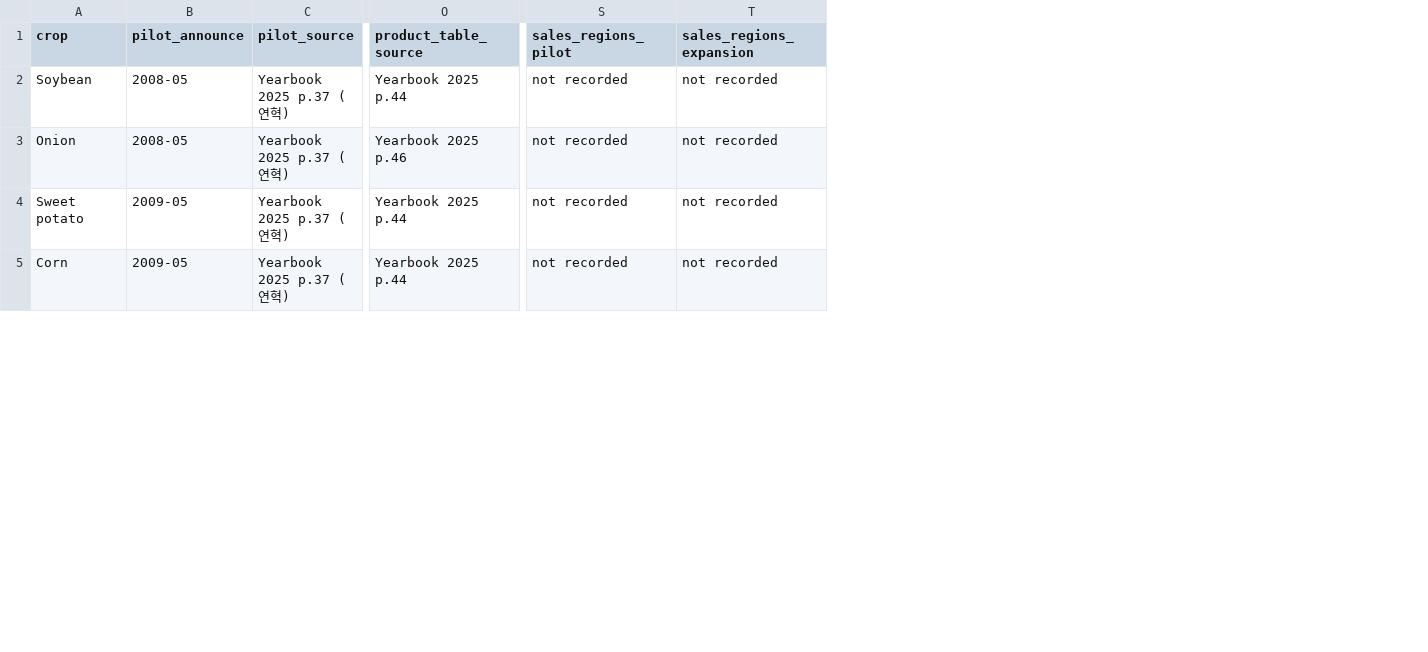
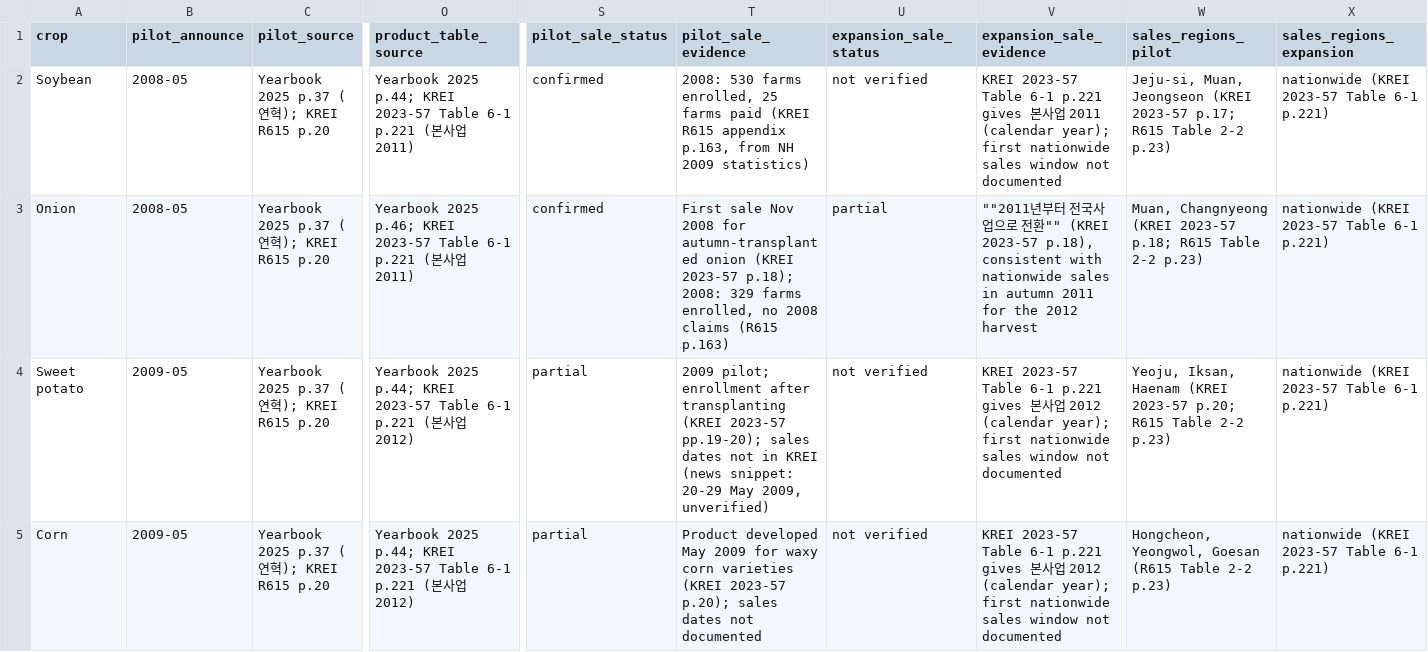
Before and after one commit to rkdwldusun-bit/masters_thesis, a CSV file: audit/output/12_treatment_timing_rule.csv, drawn as a sheet; only a part is shown, gaps mark what is left out; addresses are those after the commit; the diff covers the shown part only; the diff names each change by its address in the sheet, - before the commit and + after, or states it on an @@ line.

```diff
--- a/audit/output/12_treatment_timing_rule.csv
+++ b/audit/output/12_treatment_timing_rule.csv
+column S (pilot_sale_status), rows 2-5: confirmed | confirmed | partial | partial
+column T (pilot_sale_evidence), rows 2-5: 2008: 530 farms enrolled, 25 farms paid (KREI R615 appendix p.163, from NH 2009 statistics) | First sale Nov 2008 for autumn-transplanted onion (KREI 2023-57 p.18); 2008: 329 farms enrolled, no 2008 claims (R615 p.163) | 2009 pilot; enrollment after transplanting (KREI 2023-57 pp.19-20); sales dates not in KREI (news snippet: 20-29 May 2009, unverified) | Product developed May 2009 for waxy corn varieties (KREI 2023-57 p.20); sales dates not documented
+column U (expansion_sale_status), rows 2-5: not verified | partial | not verified | not verified
+column V (expansion_sale_evidence), rows 2-5: KREI 2023-57 Table 6-1 p.221 gives 본사업 2011 (calendar year); first nationwide sales window not documented | ""2011년부터 전국사업으로 전환"" (KREI 2023-57 p.18), consistent with nationwide sales in autumn 2011 for the 2012 harvest | KREI 2023-57 Table 6-1 p.221 gives 본사업 2012 (calendar year); first nationwide sales window not documented | KREI 2023-57 Table 6-1 p.221 gives 본사업 2012 (calendar year); first nationwide sales window not documented
-C2:C5 (pilot_source): Yearbook 2025 p.37 (연혁)
+C2:C5 (pilot_source): Yearbook 2025 p.37 (연혁); KREI R615 p.20
-O2 (product_table_source): Yearbook 2025 p.44
+O2 (product_table_source): Yearbook 2025 p.44; KREI 2023-57 Table 6-1 p.221 (본사업 2011)
-W2 (sales_regions_pilot): not recorded
+W2 (sales_regions_pilot): Jeju-si, Muan, Jeongseon (KREI 2023-57 p.17; R615 Table 2-2 p.23)
-X2:X5 (sales_regions_expansion): not recorded
+X2:X5 (sales_regions_expansion): nationwide (KREI 2023-57 Table 6-1 p.221)
-O3 (product_table_source): Yearbook 2025 p.46
+O3 (product_table_source): Yearbook 2025 p.46; KREI 2023-57 Table 6-1 p.221 (본사업 2011)
-W3 (sales_regions_pilot): not recorded
+W3 (sales_regions_pilot): Muan, Changnyeong (KREI 2023-57 p.18; R615 Table 2-2 p.23)
-O4:O5 (product_table_source): Yearbook 2025 p.44
+O4:O5 (product_table_source): Yearbook 2025 p.44; KREI 2023-57 Table 6-1 p.221 (본사업 2012)
-W4 (sales_regions_pilot): not recorded
+W4 (sales_regions_pilot): Yeoju, Iksan, Haenam (KREI 2023-57 p.20; R615 Table 2-2 p.23)
-W5 (sales_regions_pilot): not recorded
+W5 (sales_regions_pilot): Hongcheon, Yeongwol, Goesan (R615 Table 2-2 p.23)
```
Also changed, not shown: 13 edited cells elsewhere in this file, input/treatment_timing_sources.csv, 2 other files.
